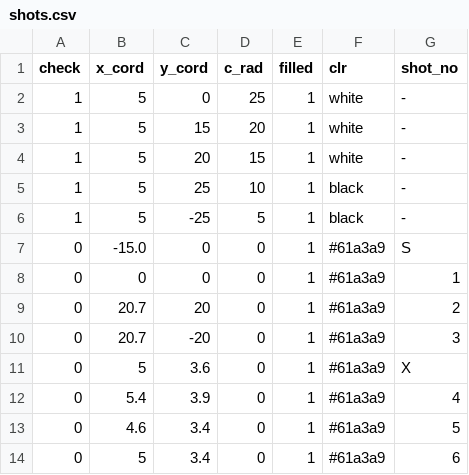
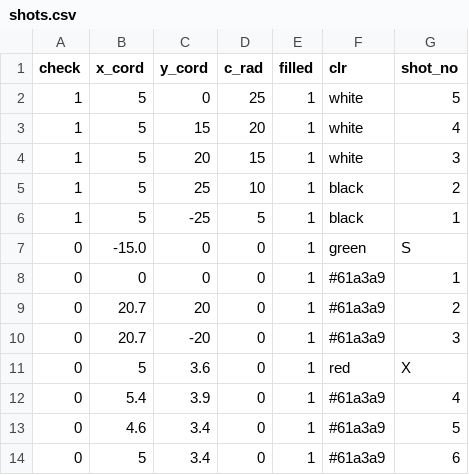
Before and after one commit to sharafjaffri/sampledata, a CSV file: shots.csv, drawn as a sheet.

Commit message:
Update shots.csv

```diff
--- a/shots.csv
+++ b/shots.csv
@@ -1,8 +1,8 @@
 check,x_cord,y_cord,c_rad,filled,clr,shot_no
-1,5,0,25,1,white,-
-1,5,15,20,1,white,-
-1,5,20,15,1,white,-
-1,5,25,10,1,black,-
-1,5,-25,5,1,black,-
-0,-15.0,0,0,1,#61a3a9,S
+1,5,0,25,1,white,5
+1,5,15,20,1,white,4
+1,5,20,15,1,white,3
+1,5,25,10,1,black,2
+1,5,-25,5,1,black,1
+0,-15.0,0,0,1,green,S
 0,0,0,0,1,#61a3a9,1
@@ -10,3 +10,3 @@ check,x_cord,y_cord,c_rad,filled,clr,shot_no
 0,20.7,-20,0,1,#61a3a9,3
-0,5,3.6,0,1,#61a3a9,X
+0,5,3.6,0,1,red,X
 0,5.4,3.9,0,1,#61a3a9,4
```
